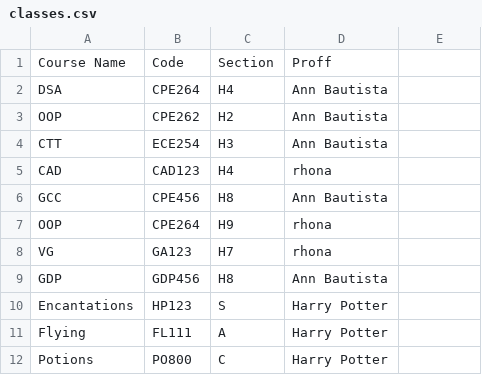
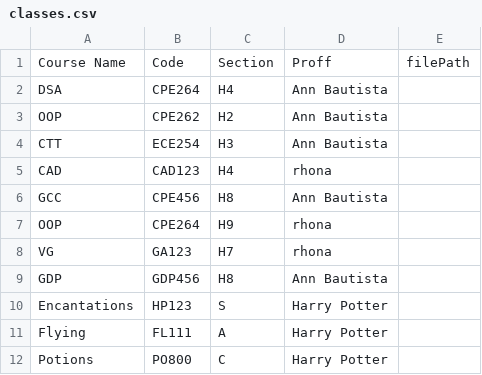
Before and after one commit to mantaurmantaur/CLASS-MANAGEMENT-SYSTEM, a CSV file: CLASS MANAGEMENT SYSTEM/classes.csv, drawn as a sheet.

Commit message:
added filePath field

```diff
--- a/CLASS MANAGEMENT SYSTEM/classes.csv
+++ b/CLASS MANAGEMENT SYSTEM/classes.csv
@@ -1,2 +1,2 @@
-Course Name,Code,Section,Proff
+Course Name,Code,Section,Proff,filePath
 DSA,CPE264,H4,Ann Bautista
```
